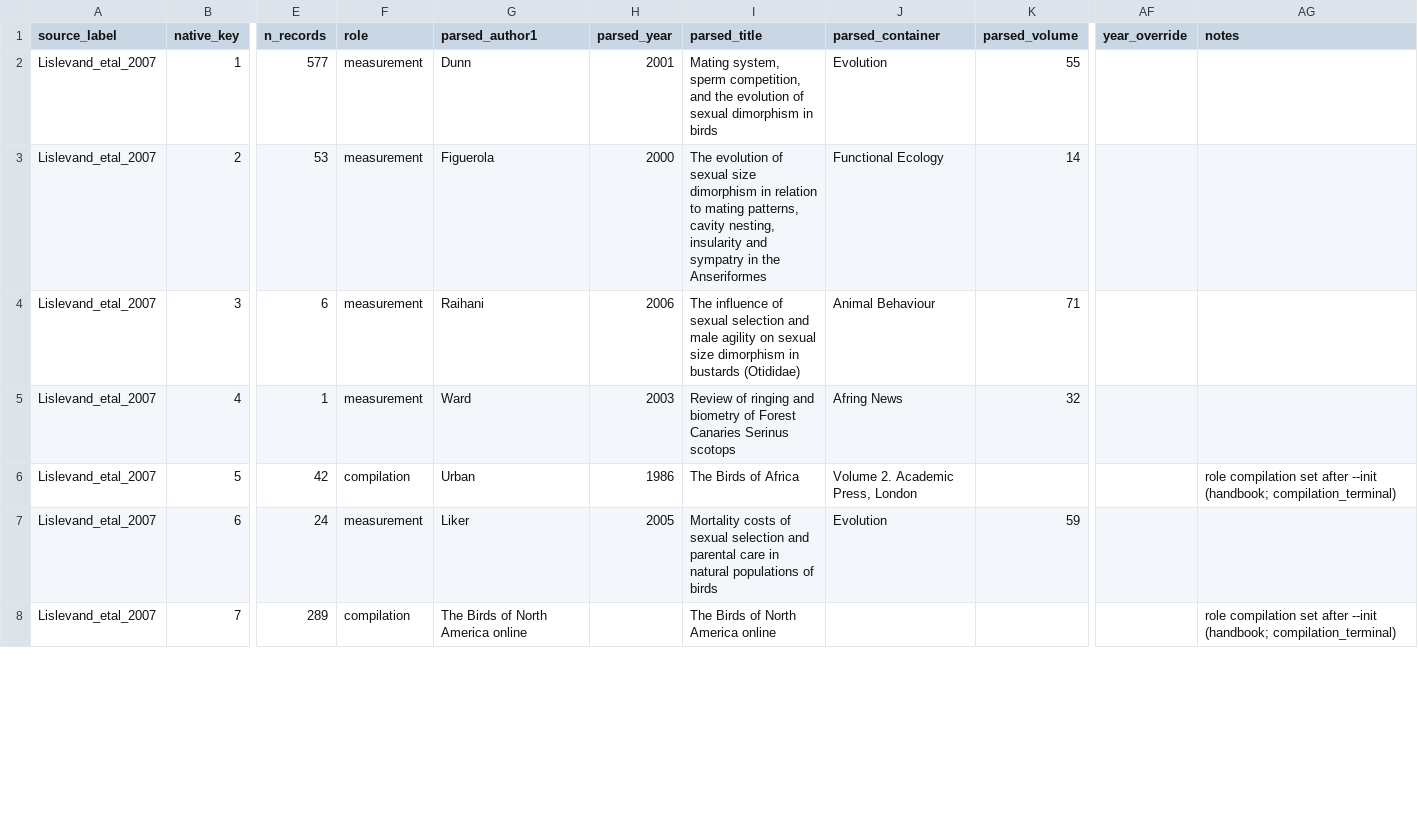
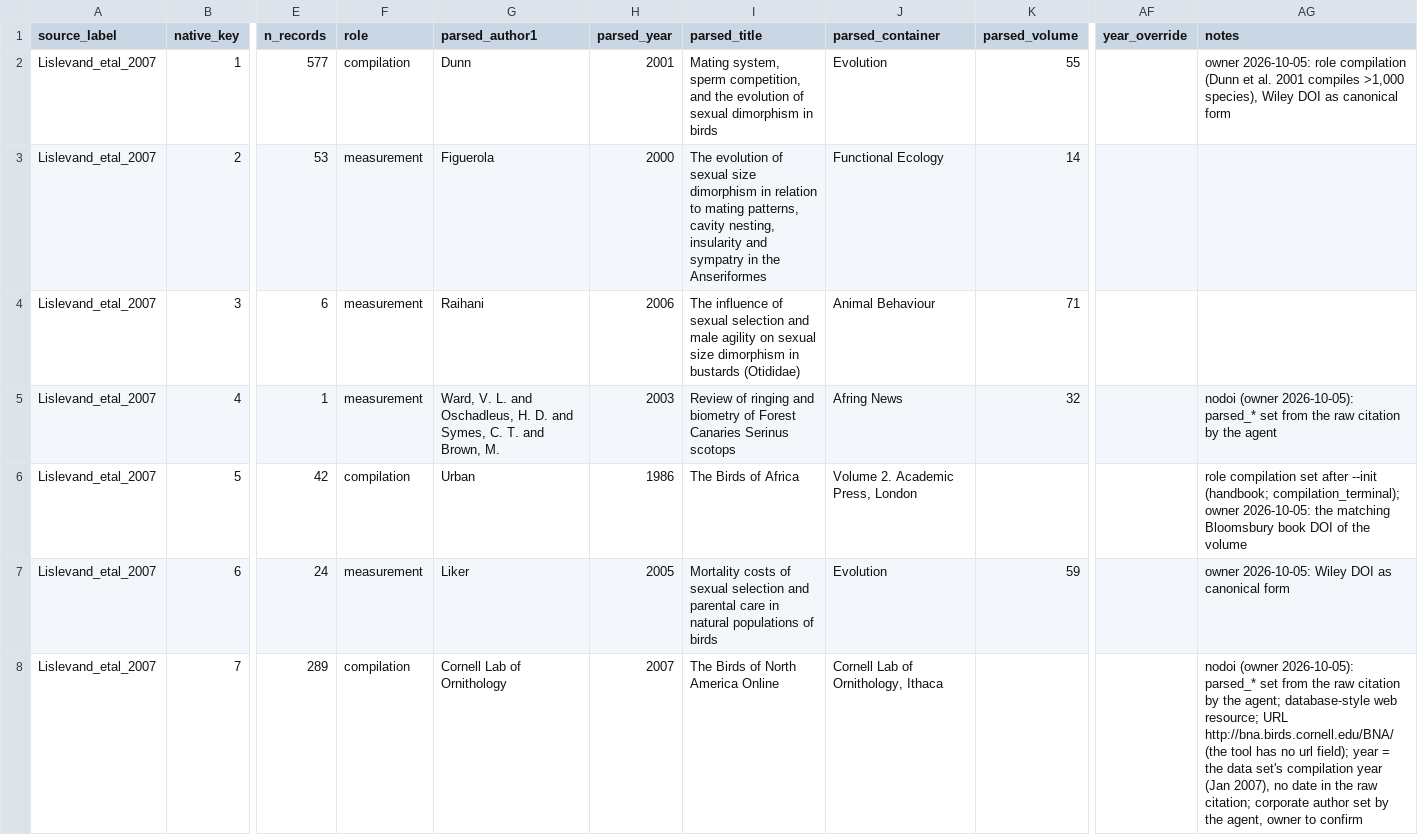
Before and after one commit to TaxonBodyMassML/TaxonBodyMass_DB, a CSV file: sources/databases/Lislevand_etal_2007/primary_references.csv, drawn as a sheet; only a part is shown, gaps mark what is left out; the diff covers the shown part only; the diff names each change by its address in the sheet, - before the commit and + after, or states it on an @@ line.

Commit message:
Lislevand_etal_2007: record the owner's queue decisions and roles (issue #1 Stage 2)
51 decisions in Bib/pending_citations.csv (decided_by owner, 2026-10-05):
12 candidate DOIs, one doi:, one year override, one drop, 36 nodoi;
roles compilation for every handbook, guide and family monograph;
parsed_* of the nodoi rows set from the raw citations. Not applied
(no --apply-queue, --bib or --sheet); round log updated.

```diff
--- a/sources/databases/Lislevand_etal_2007/primary_references.csv
+++ b/sources/databases/Lislevand_etal_2007/primary_references.csv
-F2 (role): measurement
+F2 (role): compilation
-AG2 (notes): (empty)
+AG2 (notes): owner 2026-10-05: role compilation (Dunn et al. 2001 compiles >1,000 species), Wiley DOI as canonical form
-G5 (parsed_author1): Ward
+G5 (parsed_author1): Ward, V. L. and Oschadleus, H. D. and Symes, C. T. and Brown, M.
-AG5 (notes): (empty)
+AG5 (notes): nodoi (owner 2026-10-05): parsed_* set from the raw citation by the agent
-AG6 (notes): …--init (handbook; compilation_terminal)
+AG6 (notes): …--init (handbook; compilation_terminal); owner 2026-10-05: the matching Bloomsbury book DOI of the volume
-AG7 (notes): (empty)
+AG7 (notes): owner 2026-10-05: Wiley DOI as canonical form
-G8 (parsed_author1): The Birds of North America online
+G8 (parsed_author1): Cornell Lab of Ornithology
-H8 (parsed_year): (empty)
+H8 (parsed_year): 2007
-I8 (parsed_title): The Birds of North America online
+I8 (parsed_title): The Birds of North America Online
-J8 (parsed_container): (empty)
+J8 (parsed_container): Cornell Lab of Ornithology, Ithaca
-AG8 (notes): role compilation set after --init (handbook; compilation_terminal)
+AG8 (notes): nodoi (owner 2026-10-05): parsed_* set from the raw citation by the agent; database-style web resource; URL http://bna.birds.cornell.edu/BNA/ (the tool has no url field); year = the data set's compilation year (Jan 2007), no date in the raw citation; corporate author set by the agent, owner to confirm
```
Also changed, not shown: 147 edited cells elsewhere in this file, Bib/pending_citations.csv, 1 other file.
